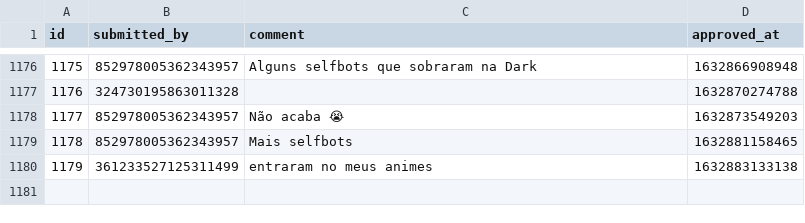
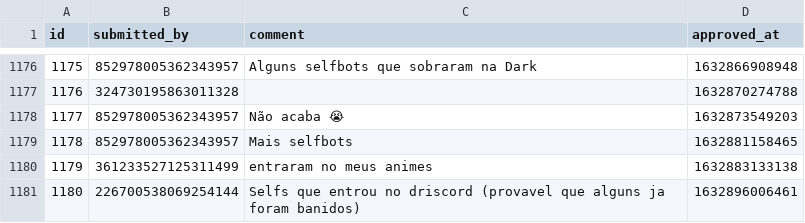
Before and after one commit to LorittaBot/FloppaPowerData, a CSV file: multi_entries_metadata.csv, drawn as a sheet; only a part is shown, gaps mark what is left out; the diff names each change by its address in the sheet, - before the commit and + after, or states it on an @@ line.

```diff
--- a/multi_entries_metadata.csv
+++ b/multi_entries_metadata.csv
+row 1181: 1180 | 226700538069254144 | Selfs que entrou no driscord (provavel que alguns ja foram banidos) | 1632896006461
```
Also changed, not shown: blocked_users.csv, users_approvals.csv, 1 other file.
